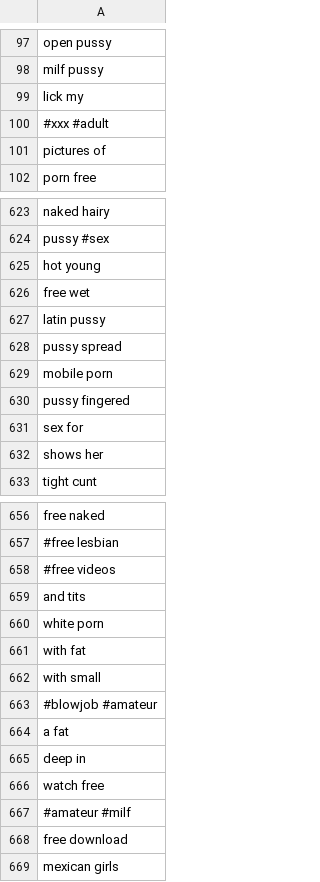
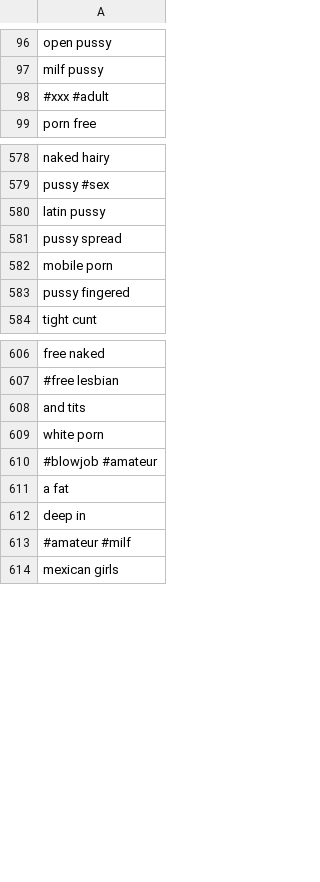
Before and after one commit to josephdviviano/whatsinthebox, a CSV file: wordlists/porn_bigrams_filtered.csv, drawn as a sheet; only a part is shown, gaps mark what is left out; the diff covers the shown part only; the diff names each change by its address in the sheet, - before the commit and + after, or states it on an @@ line.

```diff
--- a/wordlists/porn_bigrams_filtered.csv
+++ b/wordlists/porn_bigrams_filtered.csv
-row 99: lick my
-row 101: pictures of
-row 625: hot young
-row 626: free wet
-row 631: sex for
-row 632: shows her
-row 658: #free videos
-row 661: with fat
-row 662: with small
-row 666: watch free
-row 668: free download
```
Also changed, not shown: 70 removed rows elsewhere in this file, 3 other files.
